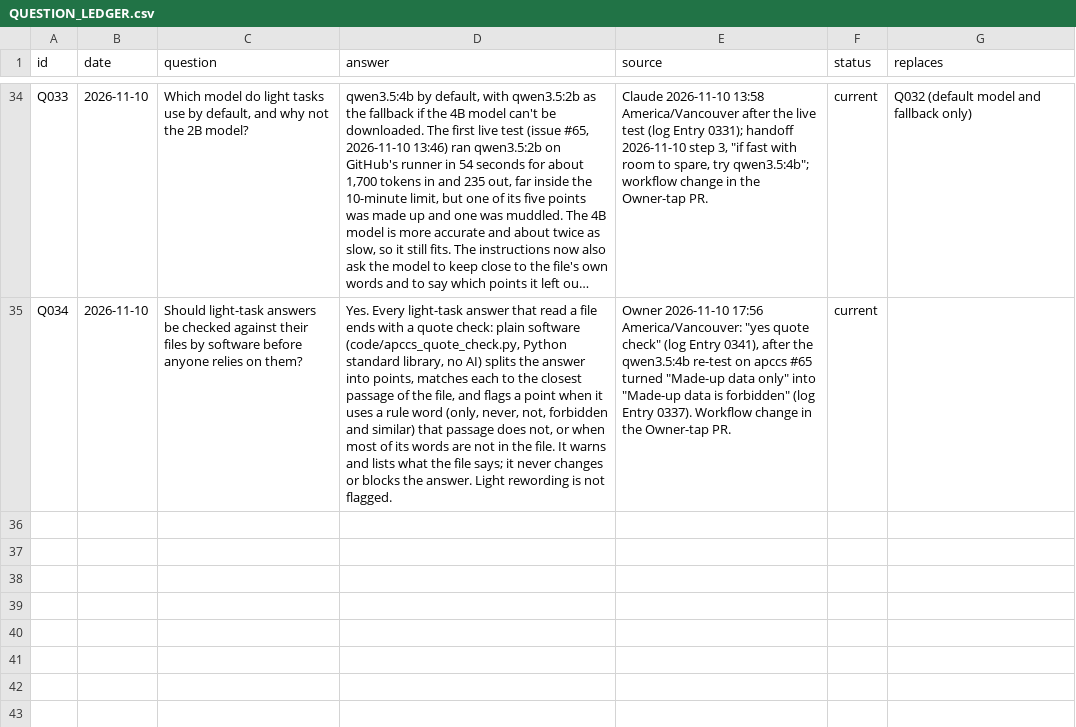
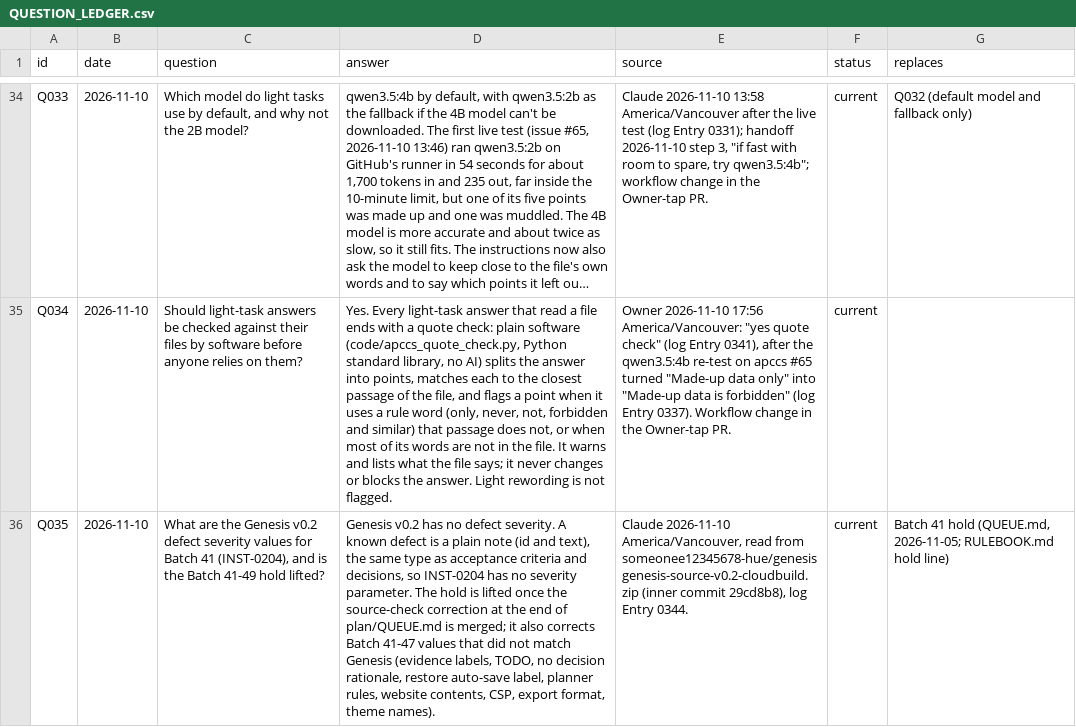
Before and after one commit to someonee12345678-hue/apccs, a CSV file: plan/QUESTION_LEDGER.csv, drawn as a sheet; only a part is shown, gaps mark what is left out; long unchanged cells end in …; the diff names each change by its address in the sheet, - before the commit and + after, or states it on an @@ line.

```diff
--- a/plan/QUESTION_LEDGER.csv
+++ b/plan/QUESTION_LEDGER.csv
+row 36: Q035 | 2026-11-10 | What are the Genesis v0.2 defect severity values for Batch 41 (INST-0204), and is the Batch 41-49 hold lifted? | Genesis v0.2 has no defect severity. A known defect is a plain note (id and text), the same type as acceptance criteria and decisions, so INST-0204 has no severity parameter. The hold is lifted once the source-check correction at the end of plan/QUEUE.md is merged; it also corrects Batch 41-47 values that did not match Genesis (evidence labels, TODO, no decision rationale, restore auto-save label, planner rules, website contents, CSP, export format, theme names). | Claude 2026-11-10 America/Vancouver, read from someonee12345678-hue/genesis genesis-source-v0.2-cloudbuild.zip (inner commit 29cd8b8), log Entry 0344. | current | Batch 41 hold (QUEUE.md, 2026-11-05; RULEBOOK.md hold line)
```
Also changed, not shown: 2 other files.
